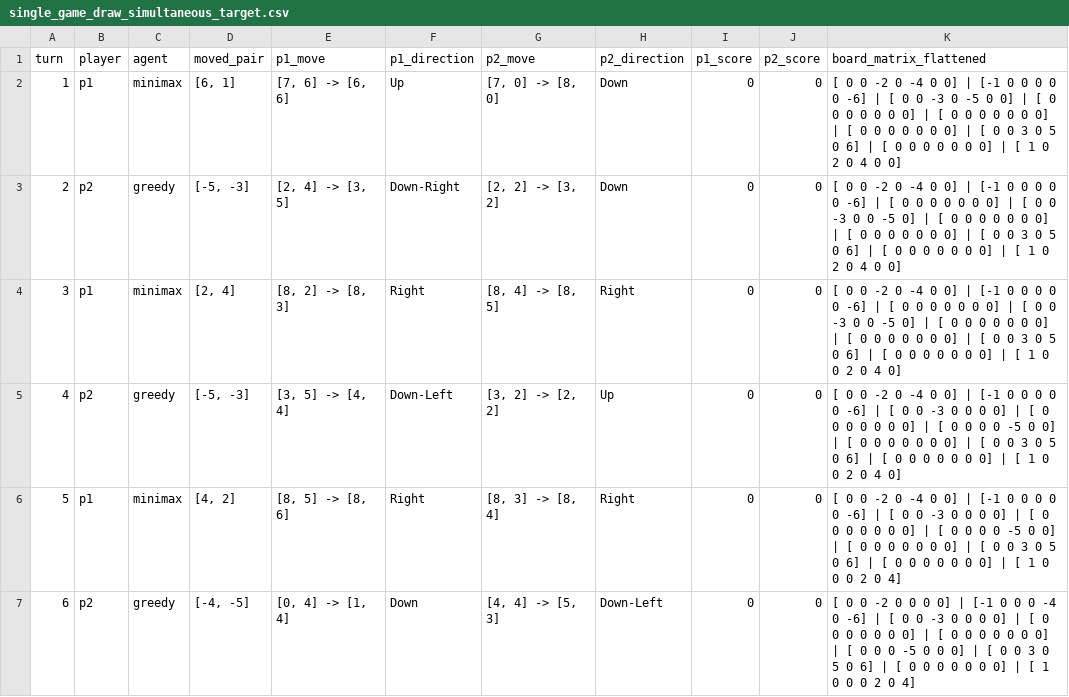
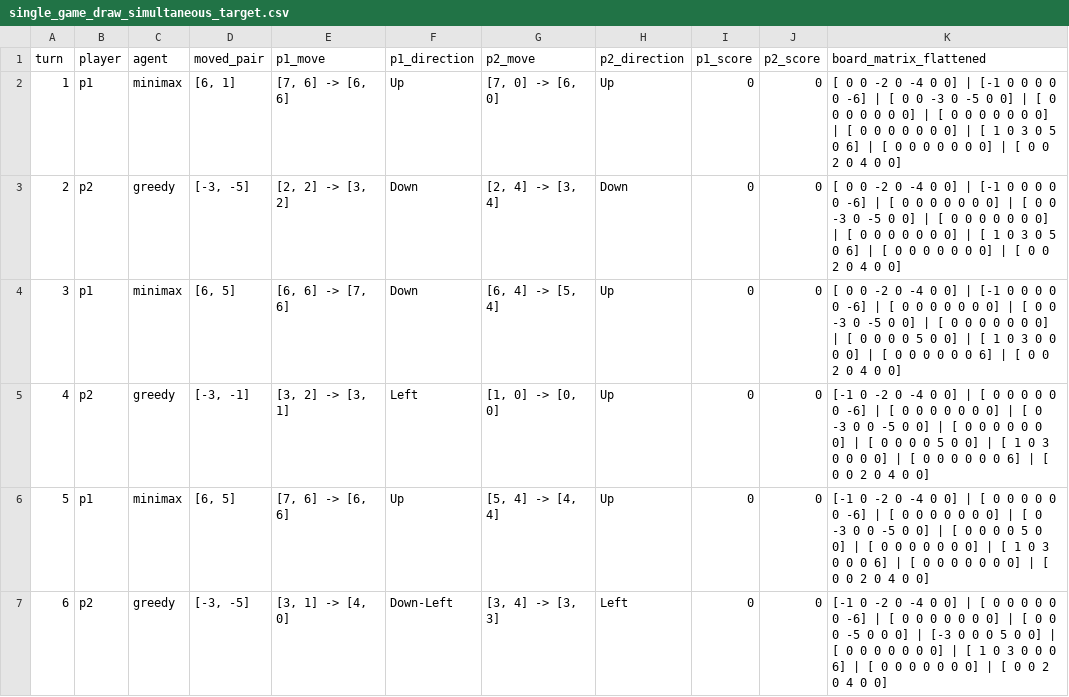
Before and after one commit to SreelathaVS/Game_Analysis_Entangled, a CSV file: outputs/target_score_3/minimax_vs_greedy/traces/single_game_draw_simultaneous_target.csv, drawn as a sheet; only a part is shown; the diff covers the shown part only; the diff names each change by its address in the sheet, - before the commit and + after, or states it on an @@ line.

Commit message:
updated minimax_agent by smart move ordering

```diff
--- a/outputs/target_score_3/minimax_vs_greedy/traces/single_game_draw_simultaneous_target.csv
+++ b/outputs/target_score_3/minimax_vs_greedy/traces/single_game_draw_simultaneous_target.csv
-G2 (p2_move): [7, 0] -> [8, 0]
+G2 (p2_move): [7, 0] -> [6, 0]
-H2 (p2_direction): Down
+H2 (p2_direction): Up
-K2 (board_matrix_flattened): …0 0] | [ 0 0 3 0 5 0 6] | [ 0 0 0 0 0 0 0] | [ 1 0 2 0 4…
+K2 (board_matrix_flattened): …0 0] | [ 1 0 3 0 5 0 6] | [ 0 0 0 0 0 0 0] | [ 0 0 2 0 4…
-D3 (moved_pair): [-5, -3]
+D3 (moved_pair): [-3, -5]
-E3 (p1_move): [2, 4] -> [3, 5]
+E3 (p1_move): [2, 2] -> [3, 2]
-F3 (p1_direction): Down-Right
+F3 (p1_direction): Down
-G3 (p2_move): [2, 2] -> [3, 2]
+G3 (p2_move): [2, 4] -> [3, 4]
-K3 (board_matrix_flattened): …0 0 -3 0 0 -5 0] | [ 0 0 0 0 0 0 0] | [ 0 0 0 0 0 0 0] | [ 0 0 3 0 5 0 6] | [ 0 0 0 0 0 0 0] | [ 1 0 2 0 4…
+K3 (board_matrix_flattened): …0 0 -3 0 -5 0 0] | [ 0 0 0 0 0 0 0] | [ 0 0 0 0 0 0 0] | [ 1 0 3 0 5 0 6] | [ 0 0 0 0 0 0 0] | [ 0 0 2 0 4…
-D4 (moved_pair): [2, 4]
+D4 (moved_pair): [6, 5]
-E4 (p1_move): [8, 2] -> [8, 3]
+E4 (p1_move): [6, 6] -> [7, 6]
-F4 (p1_direction): Right
+F4 (p1_direction): Down
-G4 (p2_move): [8, 4] -> [8, 5]
+G4 (p2_move): [6, 4] -> [5, 4]
-H4 (p2_direction): Right
+H4 (p2_direction): Up
-K4 (board_matrix_flattened): …0 0 -3 0 0 -5 0] | [ 0 0 0 0 0 0 0] | [ 0 0 0 0 0 0 0] | [ 0 0 3 0 5 0 6] | [ 0 0 0 0 0 0 0] | [ 1 0 0 2 0 4 0]
+K4 (board_matrix_flattened): …0 0 -3 0 -5 0 0] | [ 0 0 0 0 0 0 0] | [ 0 0 0 0 5 0 0] | [ 1 0 3 0 0 0 0] | [ 0 0 0 0 0 0 6] | [ 0 0 2 0 4 0 0]
-D5 (moved_pair): [-5, -3]
+D5 (moved_pair): [-3, -1]
-E5 (p1_move): [3, 5] -> [4, 4]
+E5 (p1_move): [3, 2] -> [3, 1]
-F5 (p1_direction): Down-Left
+F5 (p1_direction): Left
-G5 (p2_move): [3, 2] -> [2, 2]
+G5 (p2_move): [1, 0] -> [0, 0]
-K5 (board_matrix_flattened): [ 0 0 -2 0 -4 0 0] | [-1 0 0 0 0 0 -6] | [ 0 0 -3 0 0 0 0] | [ 0 0 0 0 0 0 0] | [ 0 0 0 0 -5 0 0] | [ 0 0 0 0 0 0 0] | [ 0 0 3 0 5 0 6] | [ 0 0 0 0 0 0 0] | [ 1 0 0 2 0 4 0]
+K5 (board_matrix_flattened): [-1 0 -2 0 -4 0 0] | [ 0 0 0 0 0 0 -6] | [ 0 0 0 0 0 0 0] | [ 0 -3 0 0 -5 0 0] | [ 0 0 0 0 0 0 0] | [ 0 0 0 0 5 0 0] | [ 1 0 3 0 0 0 0] | [ 0 0 0 0 0 0 6] | [ 0 0 2 0 4 0 0]
-D6 (moved_pair): [4, 2]
+D6 (moved_pair): [6, 5]
-E6 (p1_move): [8, 5] -> [8, 6]
+E6 (p1_move): [7, 6] -> [6, 6]
-F6 (p1_direction): Right
+F6 (p1_direction): Up
-G6 (p2_move): [8, 3] -> [8, 4]
+G6 (p2_move): [5, 4] -> [4, 4]
-H6 (p2_direction): Right
+H6 (p2_direction): Up
-K6 (board_matrix_flattened): [ 0 0 -2 0 -4 0 0] | [-1 0 0 0 0 0 -6] | [ 0 0 -3 0 0 0 0] | [ 0 0 0 0 0 0 0] | [ 0 0 0 0 -5 0 0] | [ 0 0 0 0 0 0 0] | [ 0 0 3 0 5 0 6] | [ 0 0 0 0 0 0 0] | [ 1 0 0 0 2 0 4]
+K6 (board_matrix_flattened): [-1 0 -2 0 -4 0 0] | [ 0 0 0 0 0 0 -6] | [ 0 0 0 0 0 0 0] | [ 0 -3 0 0 -5 0 0] | [ 0 0 0 0 5 0 0] | [ 0 0 0 0 0 0 0] | [ 1 0 3 0 0 0 6] | [ 0 0 0 0 0 0 0] | [ 0 0 2 0 4 0 0]
-D7 (moved_pair): [-4, -5]
+D7 (moved_pair): [-3, -5]
-E7 (p1_move): [0, 4] -> [1, 4]
+E7 (p1_move): [3, 1] -> [4, 0]
-F7 (p1_direction): Down
+F7 (p1_direction): Down-Left
-G7 (p2_move): [4, 4] -> [5, 3]
+G7 (p2_move): [3, 4] -> [3, 3]
-H7 (p2_direction): Down-Left
+H7 (p2_direction): Left
-K7 (board_matrix_flattened): [ 0 0 -2 0 0 0 0] | [-1 0 0 0 -4 0 -6] | [ 0 0 -3 0 0 0 0] | [ 0 0 0 0 0 0 0] | [ 0 0 0 0 0 0 0] | [ 0 0 0 -5 0 0 0] | [ 0 0 3 0 5 0 6] | [ 0 0 0 0 0 0 0] | [ 1 0 0 0 2 0 4]
+K7 (board_matrix_flattened): [-1 0 -2 0 -4 0 0] | [ 0 0 0 0 0 0 -6] | [ 0 0 0 0 0 0 0] | [ 0 0 0 -5 0 0 0] | [-3 0 0 0 5 0 0] | [ 0 0 0 0 0 0 0] | [ 1 0 3 0 0 0 6] | [ 0 0 0 0 0 0 0] | [ 0 0 2 0 4 0 0]
```
Also changed, not shown: 4 removed rows, 75 edited cells and row numbers in column A elsewhere in this file, 9 other files.
